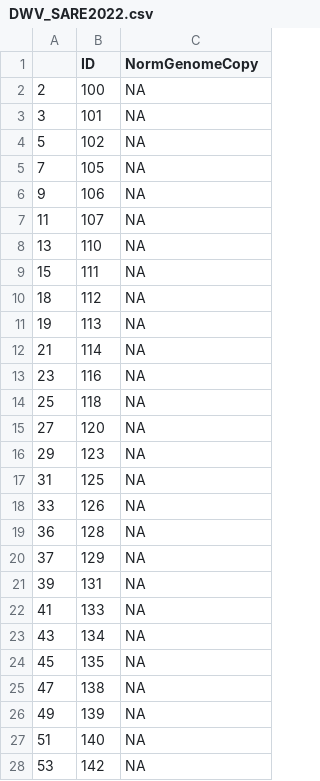
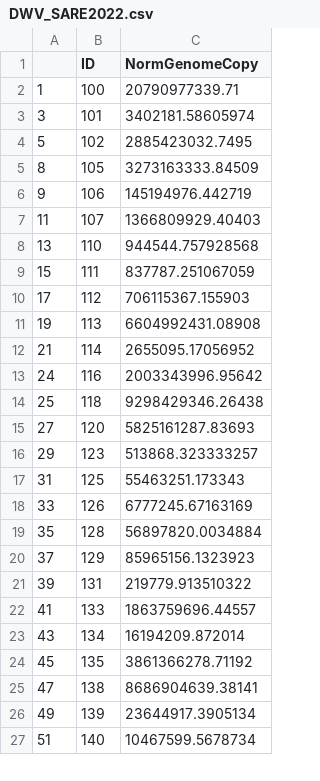
Before and after one commit to samanthaannalger/SARE, a CSV file: DWV_SARE2022.csv, drawn as a sheet; only a part is shown; the diff covers the shown part only.

Commit message:
added virus genome copies 2022

```diff
--- a/DWV_SARE2022.csv
+++ b/DWV_SARE2022.csv
@@ -1,28 +1,27 @@
 "","ID","NormGenomeCopy"
-"2",100,NA
-"3",101,NA
-"5",102,NA
-"7",105,NA
-"9",106,NA
-"11",107,NA
-"13",110,NA
-"15",111,NA
-"18",112,NA
-"19",113,NA
-"21",114,NA
-"23",116,NA
-"25",118,NA
-"27",120,NA
-"29",123,NA
-"31",125,NA
-"33",126,NA
-"36",128,NA
-"37",129,NA
-"39",131,NA
-"41",133,NA
-"43",134,NA
-"45",135,NA
-"47",138,NA
-"49",139,NA
-"51",140,NA
-"53",142,NA
+"1",100,20790977339.71
+"3",101,3402181.58605974
+"5",102,2885423032.7495
+"8",105,3273163333.84509
+"9",106,145194976.442719
+"11",107,1366809929.40403
+"13",110,944544.757928568
+"15",111,837787.251067059
+"17",112,706115367.155903
+"19",113,6604992431.08908
+"21",114,2655095.17056952
+"24",116,2003343996.95642
+"25",118,9298429346.26438
+"27",120,5825161287.83693
+"29",123,513868.323333257
+"31",125,55463251.173343
+"33",126,6777245.67163169
+"35",128,56897820.0034884
+"37",129,85965156.1323923
+"39",131,219779.913510322
+"41",133,1863759696.44557
+"43",134,16194209.872014
+"45",135,3861366278.71192
+"47",138,8686904639.38141
+"49",139,23644917.3905134
+"51",140,10467599.5678734
```
Also changed, not shown: 7 added rows, 6 removed rows and 27 edited cells elsewhere in this file, 3 other files.
